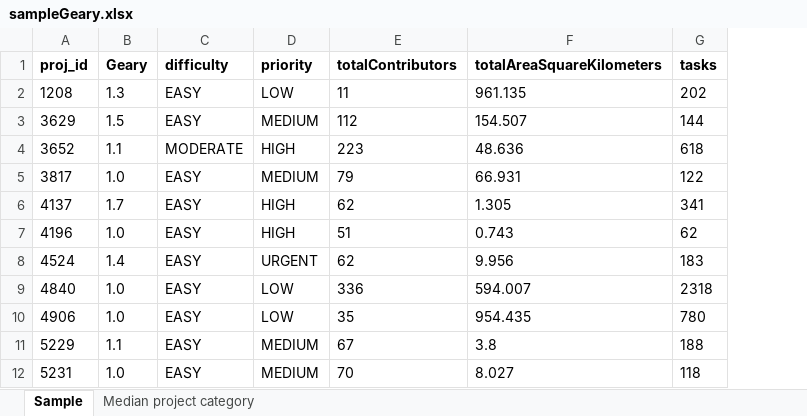
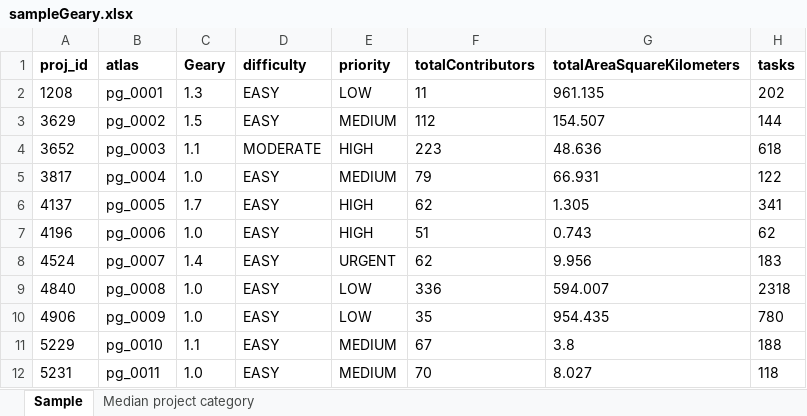
Before and after one commit to Robot8A/task-integration, an Excel workbook: Data Analysis/sampleGeary.xlsx, sheet Sample, drawn as a sheet; only a part is shown; values as stored, in another font and other column widths than the file's, no borders; conditional formats not drawn; the diff names each change by its address in the sheet, - before the commit and + after, or states it on an @@ line.

Commit message:
Add files via upload

```diff
--- a/Data Analysis/sampleGeary.xlsx (sheet Sample)
+++ b/Data Analysis/sampleGeary.xlsx (sheet Sample)
+column B (atlas), rows 2-12: pg_0001 | pg_0002 | pg_0003 | pg_0004 | pg_0005 | pg_0006 | pg_0007 | pg_0008 | pg_0009 | pg_0010 | pg_0011
```
Also changed, not shown: formulas that keep their value.
